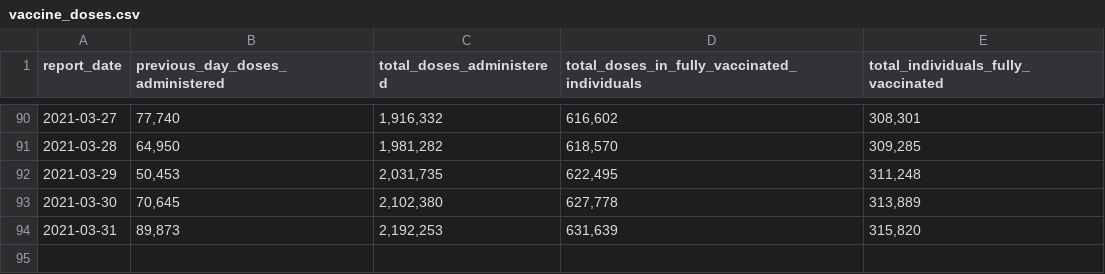
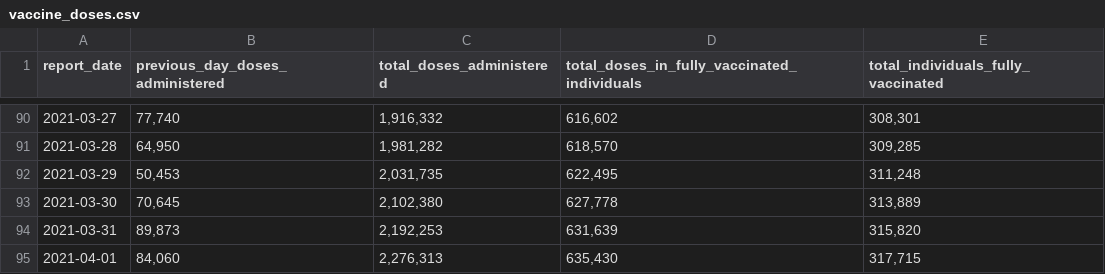
Before and after one commit to aaljaish/covid-19, a CSV file: vaccine_doses.csv, drawn as a sheet; only a part is shown, gaps mark what is left out; the diff names each change by its address in the sheet, - before the commit and + after, or states it on an @@ line.

Commit message:
Ontario COVID-19 data

```diff
--- a/vaccine_doses.csv
+++ b/vaccine_doses.csv
+row 95: 2021-04-01 | 84,060 | 2,276,313 | 635,430 | 317,715
```
Also changed, not shown: 1 other file.
